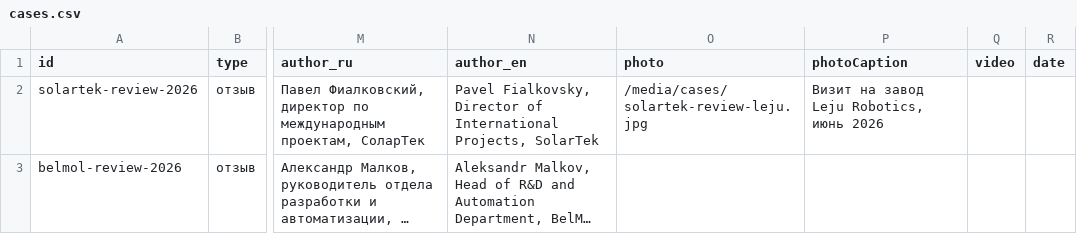
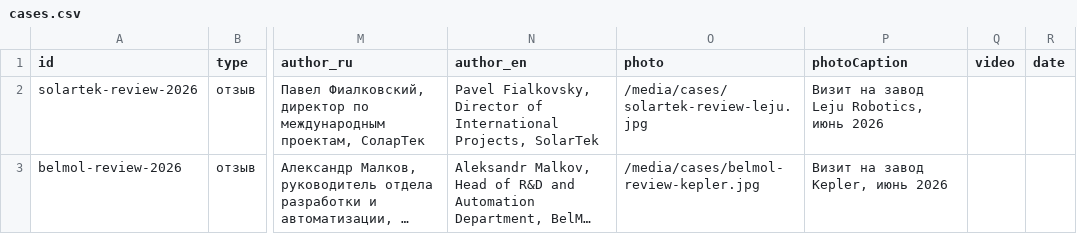
Before and after one commit to Ostap-87/AURA, a CSV file: data/source/cases.csv, drawn as a sheet; only a part is shown, gaps mark what is left out; long unchanged cells end in …; the diff names each change by its address in the sheet, - before the commit and + after, or states it on an @@ line.

```diff
--- a/data/source/cases.csv
+++ b/data/source/cases.csv
-O3 (photo): (empty)
+O3 (photo): /media/cases/belmol-review-kepler.jpg
-P3 (photoCaption): (empty)
+P3 (photoCaption): Визит на завод Kepler, июнь 2026
```
Also changed, not shown: 1 other file.
